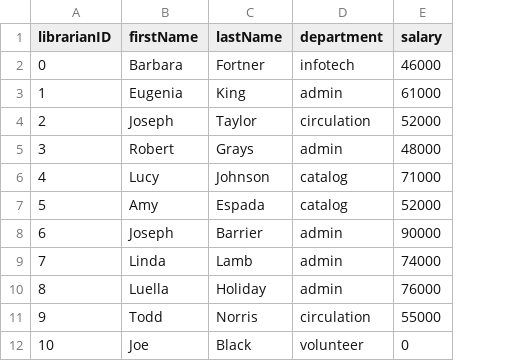
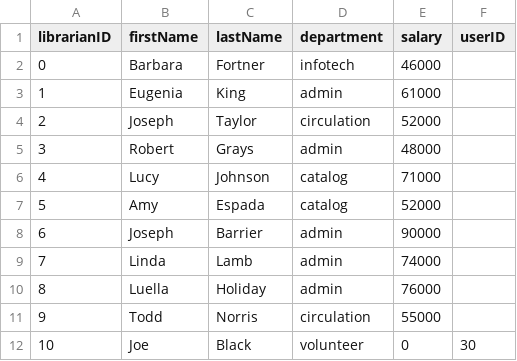
Before and after one commit to dreaminred/cmpt354-miniproject, a CSV file: data/Librarian.csv, drawn as a sheet; the diff names each change by its address in the sheet, - before the commit and + after, or states it on an @@ line.

```diff
--- a/data/Librarian.csv
+++ b/data/Librarian.csv
+column F (userID), row 12: 30
```
Also changed, not shown: data/User.csv, 3 other files.
